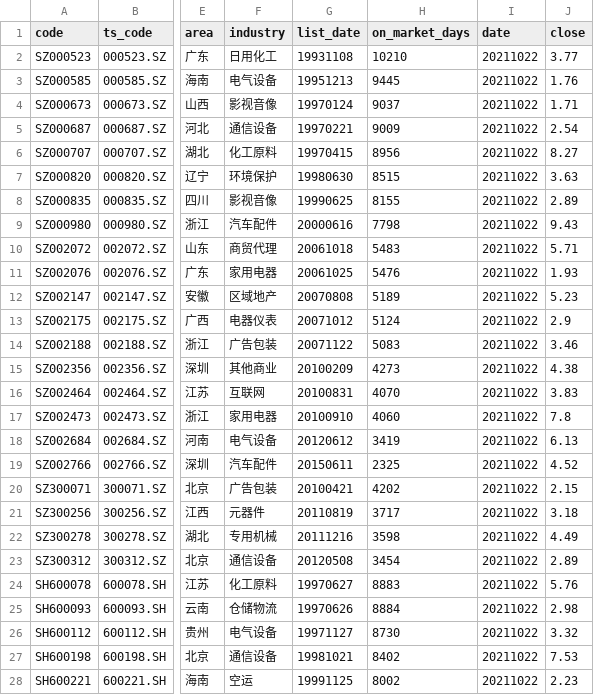
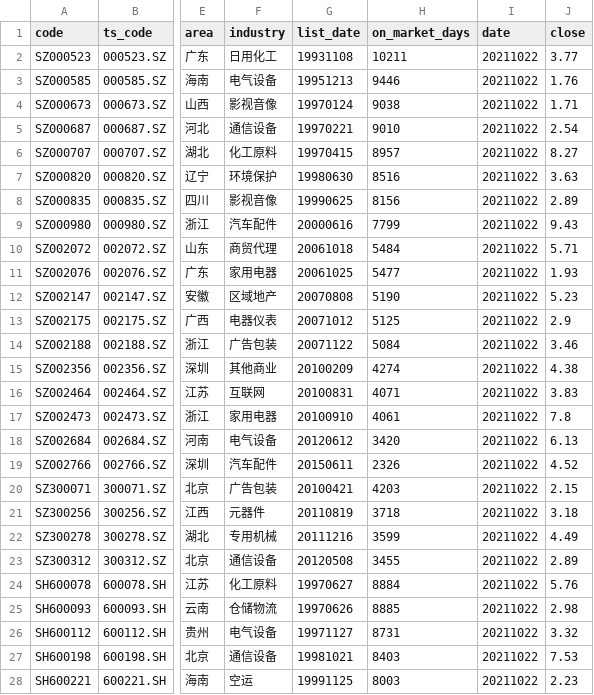
Before and after one commit to li-yong/result, a CSV file: garbage_latest_debit_great_than_assets.csv, drawn as a sheet; only a part is shown, gaps mark what is left out; the diff covers the shown part only; the diff names each change by its address in the sheet, - before the commit and + after, or states it on an @@ line.

```diff
--- a/garbage_latest_debit_great_than_assets.csv
+++ b/garbage_latest_debit_great_than_assets.csv
-H2 (on_market_days): 10210
+H2 (on_market_days): 10211
-H3 (on_market_days): 9445
+H3 (on_market_days): 9446
-H4 (on_market_days): 9037
+H4 (on_market_days): 9038
-H5 (on_market_days): 9009
+H5 (on_market_days): 9010
-H6 (on_market_days): 8956
+H6 (on_market_days): 8957
-H7 (on_market_days): 8515
+H7 (on_market_days): 8516
-H8 (on_market_days): 8155
+H8 (on_market_days): 8156
-H9 (on_market_days): 7798
+H9 (on_market_days): 7799
-H10 (on_market_days): 5483
+H10 (on_market_days): 5484
-H11 (on_market_days): 5476
+H11 (on_market_days): 5477
-H12 (on_market_days): 5189
+H12 (on_market_days): 5190
-H13 (on_market_days): 5124
+H13 (on_market_days): 5125
-H14 (on_market_days): 5083
+H14 (on_market_days): 5084
-H15 (on_market_days): 4273
+H15 (on_market_days): 4274
-H16 (on_market_days): 4070
+H16 (on_market_days): 4071
-H17 (on_market_days): 4060
+H17 (on_market_days): 4061
-H18 (on_market_days): 3419
+H18 (on_market_days): 3420
-H19 (on_market_days): 2325
+H19 (on_market_days): 2326
-H20 (on_market_days): 4202
+H20 (on_market_days): 4203
-H21 (on_market_days): 3717
+H21 (on_market_days): 3718
-H22 (on_market_days): 3598
+H22 (on_market_days): 3599
-H23 (on_market_days): 3454
+H23 (on_market_days): 3455
-H24 (on_market_days): 8883
+H24 (on_market_days): 8884
-H25 (on_market_days): 8884
+H25 (on_market_days): 8885
-H26 (on_market_days): 8730
+H26 (on_market_days): 8731
-H27 (on_market_days): 8402
+H27 (on_market_days): 8403
-H28 (on_market_days): 8002
+H28 (on_market_days): 8003
```
Also changed, not shown: 6 edited cells elsewhere in this file, garbage_latest_ST_stock.csv, garbage_latest_macd_dif_less_than_0.csv, 13 other files.
